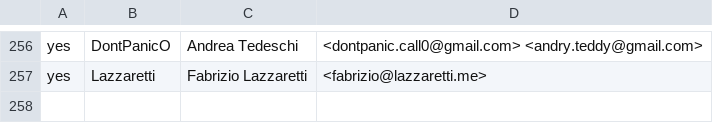
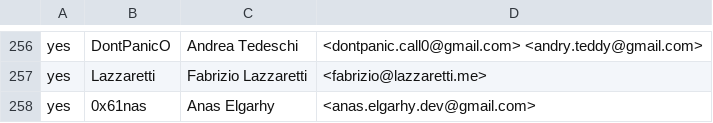
Before and after one commit to outerwear/ockam-contributors, a CSV file: CONTRIBUTORS.csv, drawn as a sheet; only a part is shown, gaps mark what is left out.

Commit message:
chore(CONTRIBUTORS.csv): accept CLA

```diff
--- a/CONTRIBUTORS.csv
+++ b/CONTRIBUTORS.csv
@@ -257 +257,2 @@ yes,DontPanicO,Andrea Tedeschi,<dontpanic.call0@gmail.com> <andry.teddy@gmail.co
 yes,Lazzaretti,Fabrizio Lazzaretti,<fabrizio@lazzaretti.me>
+yes,0x61nas,Anas Elgarhy,<anas.elgarhy.dev@gmail.com>
```
